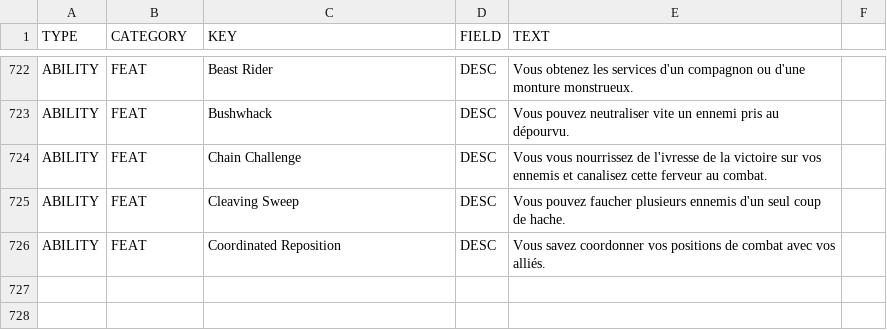
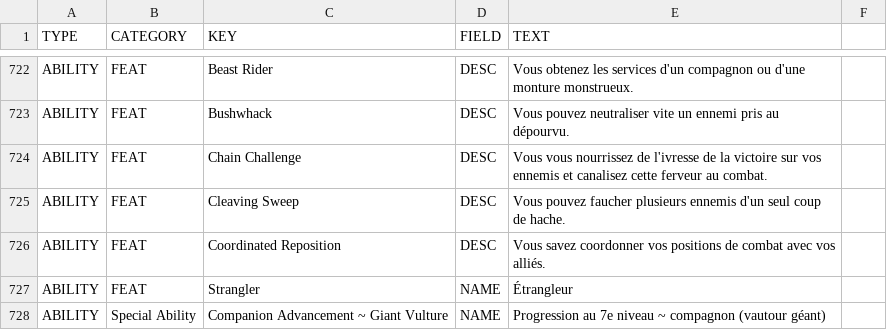
Before and after one commit to SebQuenet/pcgen, a TSV file: data/pathfinder/paizo/roleplaying_game/monster_codex/_monster_codex.fr.tsv, drawn as a sheet; only a part is shown, gaps mark what is left out.

Commit message:
feat(i18n): translate monster codex into French
French translation tables for:
- data/pathfinder/paizo/roleplaying_game/monster_codex/_monster_codex.fr.tsv (2 new rows)

```diff
--- a/data/pathfinder/paizo/roleplaying_game/monster_codex/_monster_codex.fr.tsv
+++ b/data/pathfinder/paizo/roleplaying_game/monster_codex/_monster_codex.fr.tsv
@@ -726 +726,3 @@ ABILITY	FEAT	Cleaving Sweep	DESC	Vous pouvez faucher plusieurs ennemis d'un seul
 ABILITY	FEAT	Coordinated Reposition	DESC	Vous savez coordonner vos positions de combat avec vos alliés.
+ABILITY	FEAT	Strangler	NAME	Étrangleur
+ABILITY	Special Ability	Companion Advancement ~ Giant Vulture	NAME	Progression au 7e niveau ~ compagnon (vautour géant)
```
